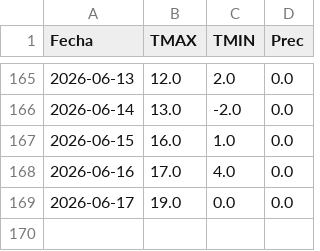
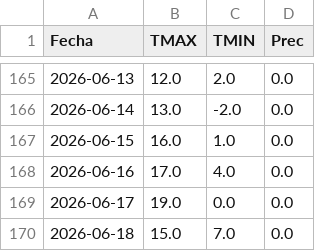
Before and after one commit to PREDWEEM/LOLIUM_LARTIGAU-2026, a CSV file: meteo_daily.csv, drawn as a sheet; only a part is shown, gaps mark what is left out.

```diff
--- a/meteo_daily.csv
+++ b/meteo_daily.csv
@@ -169 +169,2 @@ Fecha,TMAX,TMIN,Prec
 2026-06-17,19.0,0.0,0.0
+2026-06-18,15.0,7.0,0.0
```
